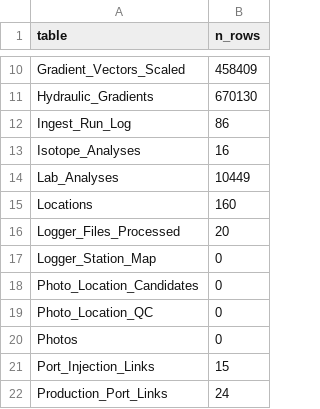
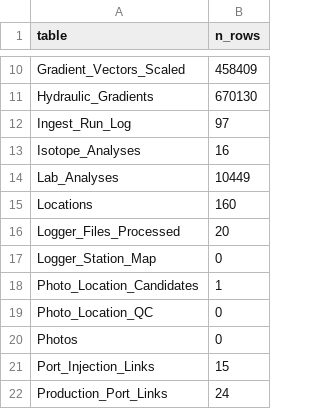
Before and after one commit to tylerirvin543/Steamboat_Creek_Geochemistry_Database, a CSV file: docs/data/table_counts.csv, drawn as a sheet; only a part is shown, gaps mark what is left out.

```diff
--- a/docs/data/table_counts.csv
+++ b/docs/data/table_counts.csv
@@ -11,3 +11,3 @@
 "Hydraulic_Gradients",670130
-"Ingest_Run_Log",86
+"Ingest_Run_Log",97
 "Isotope_Analyses",16
@@ -17,3 +17,3 @@
 "Logger_Station_Map",0
-"Photo_Location_Candidates",0
+"Photo_Location_Candidates",1
 "Photo_Location_QC",0
```
Also changed, not shown: docs/data/ingest_log.csv, 13 other files.
